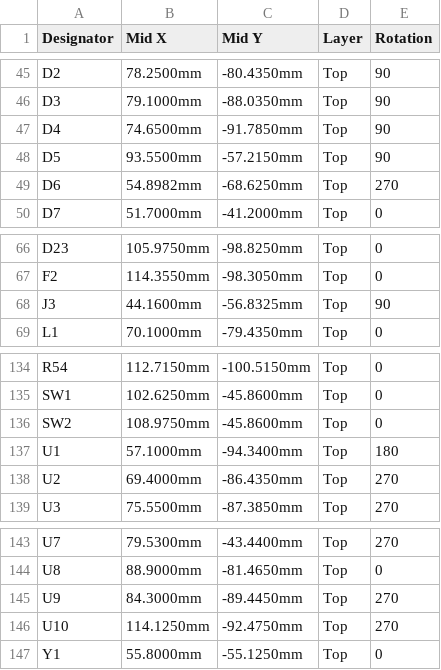
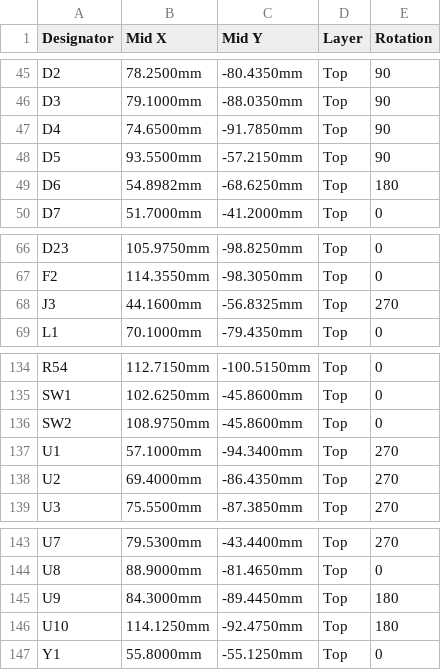
Before and after one commit to bertenvdb/nexus, a CSV file: fab/rev-A/dockboard/dockboard-cpl-jlc.csv, drawn as a sheet; only a part is shown, gaps mark what is left out.

```diff
--- a/fab/rev-A/dockboard/dockboard-cpl-jlc.csv
+++ b/fab/rev-A/dockboard/dockboard-cpl-jlc.csv
@@ -48,3 +48,3 @@ D4,74.6500mm,-91.7850mm,Top,90
 D5,93.5500mm,-57.2150mm,Top,90
-D6,54.8982mm,-68.6250mm,Top,270
+D6,54.8982mm,-68.6250mm,Top,180
 D7,51.7000mm,-41.2000mm,Top,0
@@ -67,3 +67,3 @@ D23,105.9750mm,-98.8250mm,Top,0
 F2,114.3550mm,-98.3050mm,Top,0
-J3,44.1600mm,-56.8325mm,Top,90
+J3,44.1600mm,-56.8325mm,Top,270
 L1,70.1000mm,-79.4350mm,Top,0
@@ -136,3 +136,3 @@ SW1,102.6250mm,-45.8600mm,Top,0
 SW2,108.9750mm,-45.8600mm,Top,0
-U1,57.1000mm,-94.3400mm,Top,180
+U1,57.1000mm,-94.3400mm,Top,270
 U2,69.4000mm,-86.4350mm,Top,270
@@ -144,4 +144,4 @@ U7,79.5300mm,-43.4400mm,Top,270
 U8,88.9000mm,-81.4650mm,Top,0
-U9,84.3000mm,-89.4450mm,Top,270
-U10,114.1250mm,-92.4750mm,Top,270
+U9,84.3000mm,-89.4450mm,Top,180
+U10,114.1250mm,-92.4750mm,Top,180
 Y1,55.8000mm,-55.1250mm,Top,0
```
Also changed, not shown: fab/rev-A/dockboard/dockboard-bom-jlc.csv, fab/rev-A/toolboard/toolboard-bom-jlc.csv, 11 other files.
